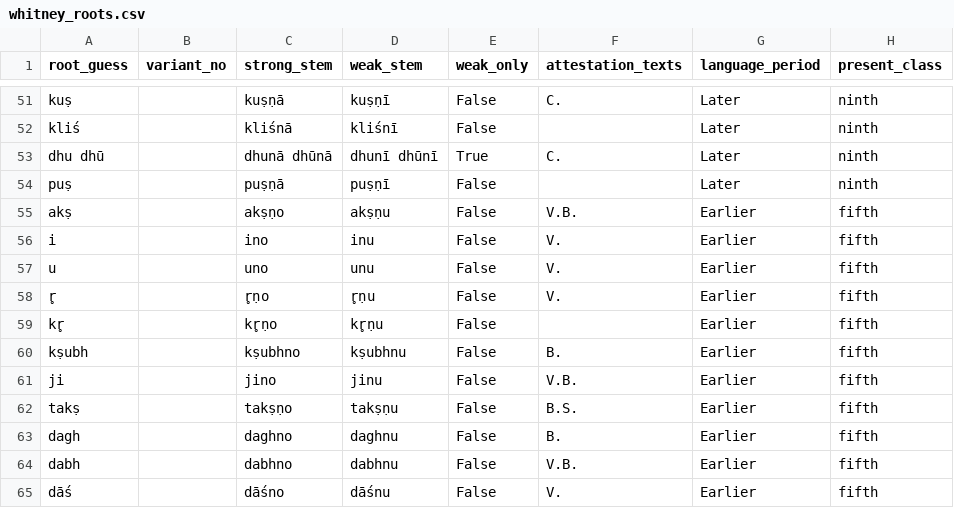
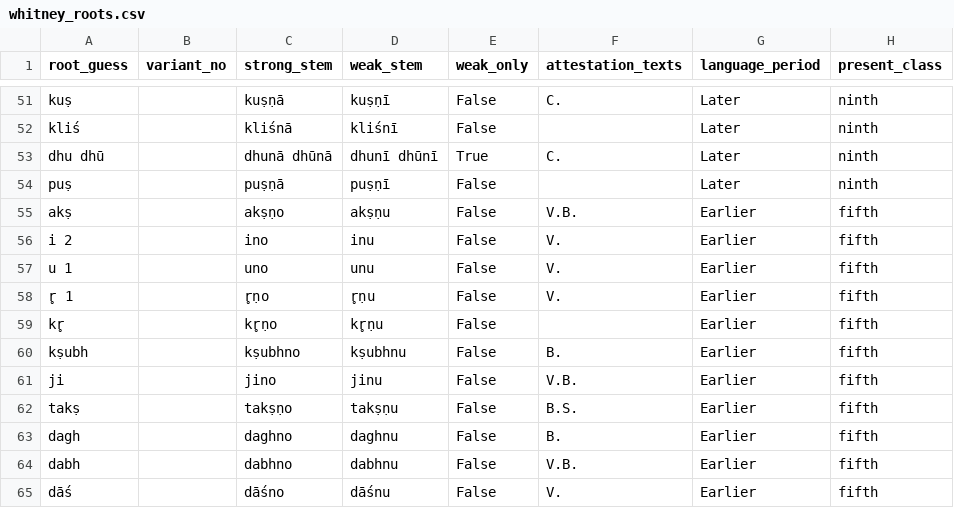
Before and after one commit to anupdhml/sanskrit_ninth_class_meter, a CSV file: data/whitney_roots.csv, drawn as a sheet; only a part is shown, gaps mark what is left out.

```diff
--- a/data/whitney_roots.csv
+++ b/data/whitney_roots.csv
@@ -55,5 +55,5 @@ puṣ,,puṣṇā,puṣṇī,False,,Later,ninth
 akṣ,,akṣṇo,akṣṇu,False,V.B.,Earlier,fifth
-i,,ino,inu,False,V.,Earlier,fifth
-u,,uno,unu,False,V.,Earlier,fifth
-r̥,,r̥ṇo,r̥ṇu,False,V.,Earlier,fifth
+i 2,,ino,inu,False,V.,Earlier,fifth
+u 1,,uno,unu,False,V.,Earlier,fifth
+r̥ 1,,r̥ṇo,r̥ṇu,False,V.,Earlier,fifth
 kr̥,,kr̥ṇo,kr̥ṇu,False,,Earlier,fifth
```
Also changed, not shown: data/roots.csv, data/rv_lines.csv, 4 other files.
